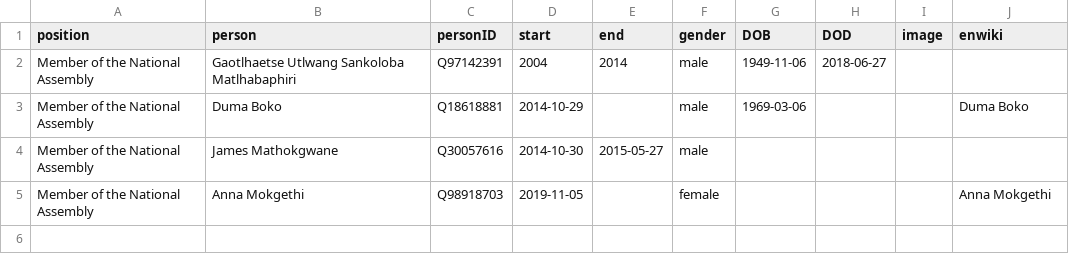
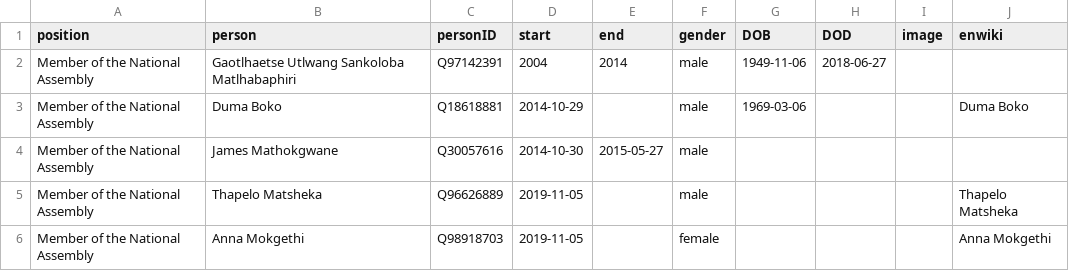
Before and after one commit to every-politician-scrapers/botswana-ministers, a CSV file: html/legislators.csv, drawn as a sheet; the diff names each change by its address in the sheet, - before the commit and + after, or states it on an @@ line.

```diff
--- a/html/legislators.csv
+++ b/html/legislators.csv
+row 5: Member of the National Assembly | Thapelo Matsheka | Q96626889 | 2019-11-05 |  | male |  |  |  | Thapelo Matsheka
```
Also changed, not shown: html/current.csv, html/holders21.csv, 1 other file.
